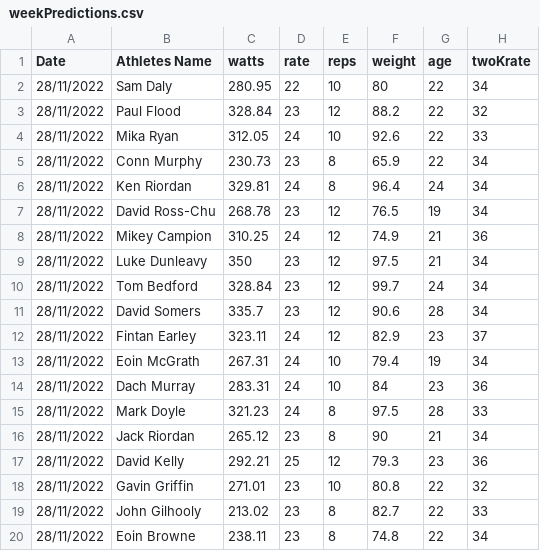
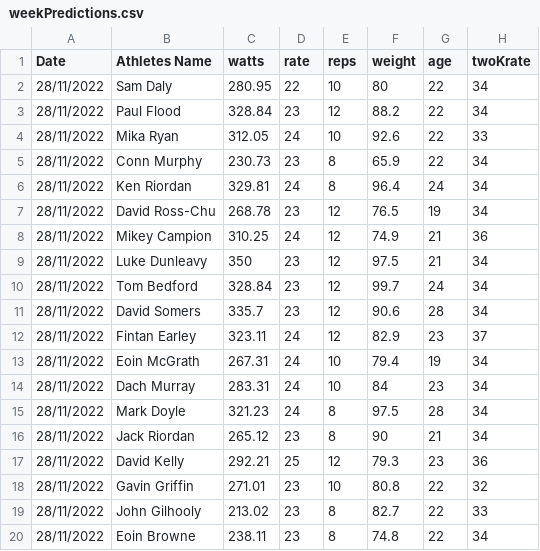
Before and after one commit to JoeRonaldson/Predict-1500, a CSV file: data/weekPredictions.csv, drawn as a sheet.

```diff
--- a/data/weekPredictions.csv
+++ b/data/weekPredictions.csv
@@ -2,3 +2,3 @@
 28/11/2022,Sam Daly,280.95,22,10,80,22,34
-28/11/2022,Paul Flood,328.84,23,12,88.2,22,32
+28/11/2022,Paul Flood,328.84,23,12,88.2,22,34
 28/11/2022,Mika Ryan,312.05,24,10,92.6,22,33
@@ -13,4 +13,4 @@
 28/11/2022,Eoin McGrath,267.31,24,10,79.4,19,34
-28/11/2022,Dach Murray,283.31,24,10,84,23,36
-28/11/2022,Mark Doyle,321.23,24,8,97.5,28,33
+28/11/2022,Dach Murray,283.31,24,10,84,23,34
+28/11/2022,Mark Doyle,321.23,24,8,97.5,28,34
 28/11/2022,Jack Riordan,265.12,23,8,90,21,34
```
Also changed, not shown: data/weekPredictions-Complete.csv, 4 other files.
